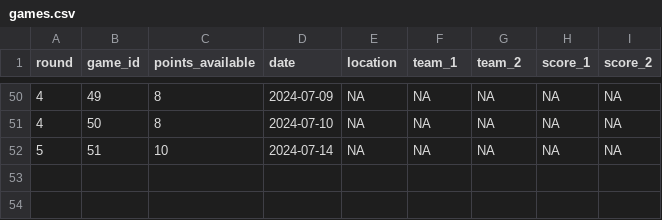
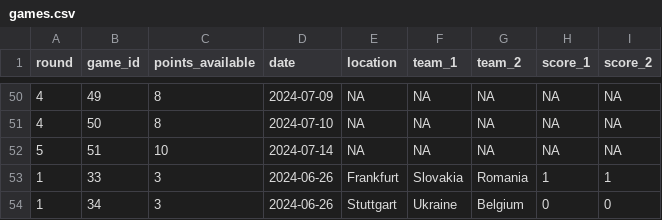
Before and after one commit to timothy-hister/Euro_2024, a CSV file: results/games.csv, drawn as a sheet; only a part is shown, gaps mark what is left out.

Commit message:
Updating games

```diff
--- a/results/games.csv
+++ b/results/games.csv
@@ -52 +52,3 @@ round;game_id;points_available;date;location;team_1;team_2;score_1;score_2
 5;51;10;2024-07-14;NA;NA;NA;NA;NA
+1;33;3;2024-06-26;Frankfurt;Slovakia;Romania;1;1
+1;34;3;2024-06-26;Stuttgart;Ukraine;Belgium;0;0
```
